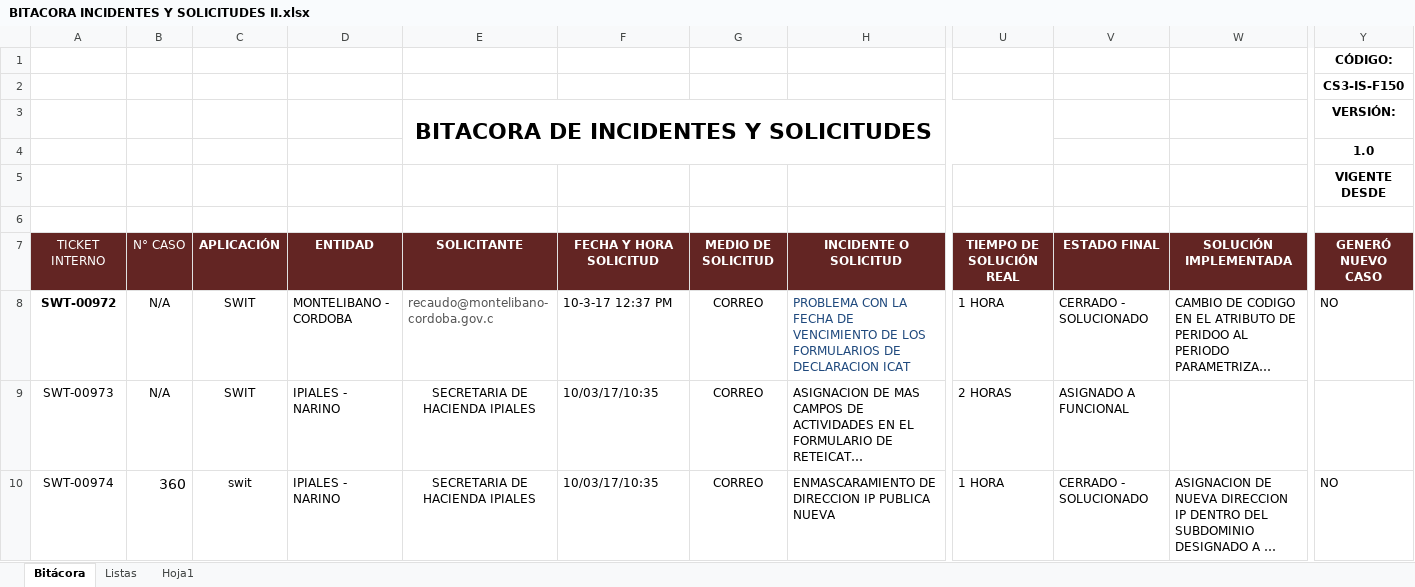
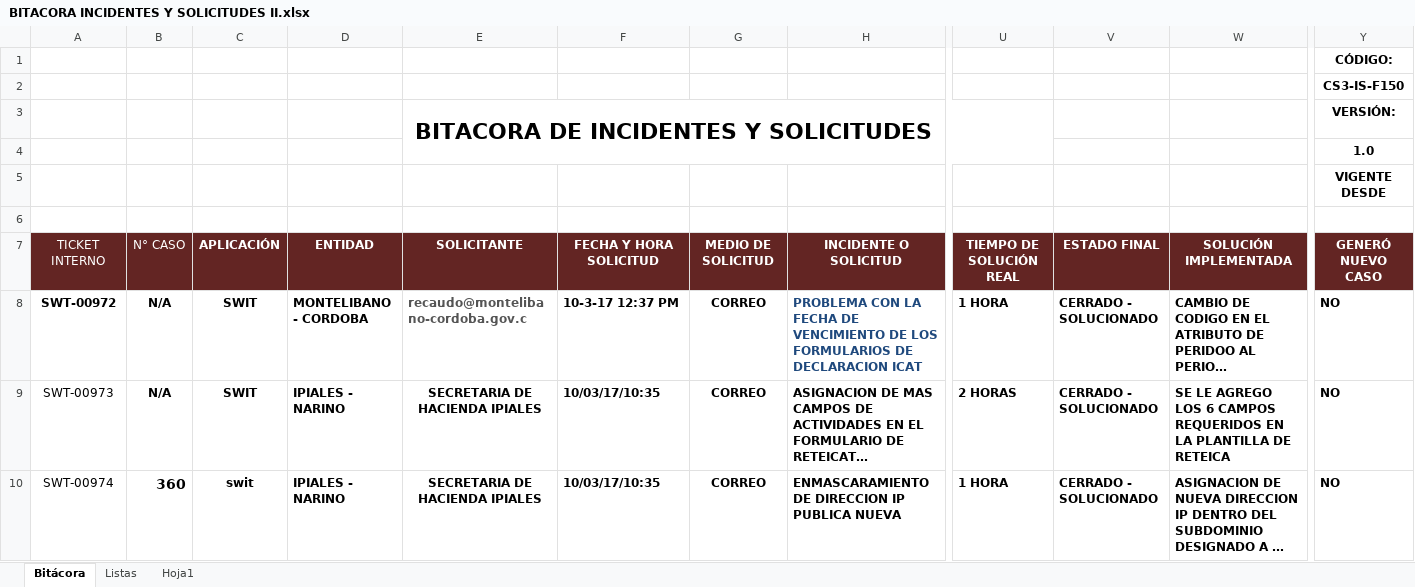
Before and after one commit to DaiberV/CS3, an Excel workbook: BITACORA INCIDENTES Y SOLICITUDES II.xlsx, sheet Bitácora, drawn as a sheet; only a part is shown, gaps mark what is left out; long unchanged cells end in …; values as stored, in another font and other column widths than the file's, no borders; charts and pictures and conditional formats not drawn; the diff covers the shown part only; the diff names each change by its address in the sheet, - before the commit and + after, or states it on an @@ line.

Commit message:
Actualizacion de bitacora

```diff
--- a/BITACORA INCIDENTES Y SOLICITUDES II.xlsx (sheet Bitácora)
+++ b/BITACORA INCIDENTES Y SOLICITUDES II.xlsx (sheet Bitácora)
-B8:H10 bold: off
+B8:H10 bold: on
-U8:W8 bold: off
+U8:W8 bold: on
-Y8 bold: off
+Y8 bold: on
-U9:V9 bold: off
+U9:V9 bold: on
-V9: ASIGNADO A FUNCIONAL
+V9: CERRADO - SOLUCIONADO
-W9: (empty)
+W9: SE LE AGREGO LOS 6 CAMPOS REQUERIDOS EN LA PLANTILLA DE RETEICA
-Y9 (VERSIÓN:): (empty)
+Y9 (VERSIÓN:): NO
-U10:W10 bold: off
+U10:W10 bold: on
-Y10 bold: off
+Y10 bold: on
```
Also changed, not shown: 37 edited cells and cell formats elsewhere in this sheet.
